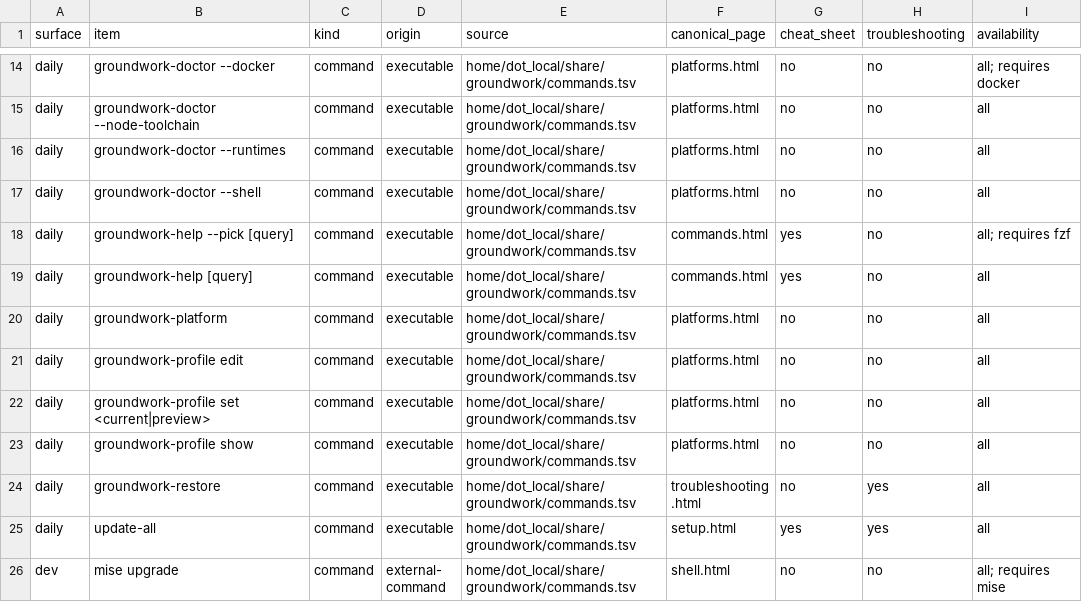
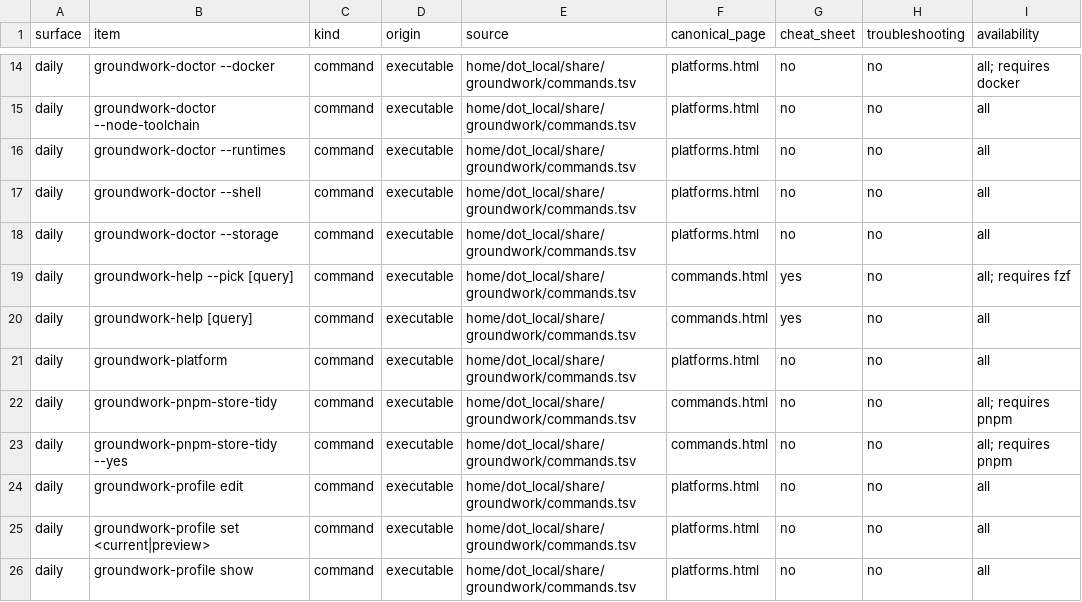
Before and after one commit to jasondockery/groundwork, a TSV file: data/docs-coverage.tsv, drawn as a sheet; only a part is shown, gaps mark what is left out; the shorter side is filled out with more unchanged rows; the diff names each change by its address in the sheet, - before the commit and + after, or states it on an @@ line.

```diff
--- a/data/docs-coverage.tsv
+++ b/data/docs-coverage.tsv
+row 18: daily | groundwork-doctor --storage | command | executable | home/dot_local/share/groundwork/commands.tsv | platforms.html | no | no | all
+row 22: daily | groundwork-pnpm-store-tidy | command | executable | home/dot_local/share/groundwork/commands.tsv | commands.html | no | no | all; requires pnpm
+row 23: daily | groundwork-pnpm-store-tidy --yes | command | executable | home/dot_local/share/groundwork/commands.tsv | commands.html | no | no | all; requires pnpm
```
Also changed, not shown: data/docs-command-surfaces.tsv, home/dot_local/share/groundwork/commands.tsv, 8 other files.
